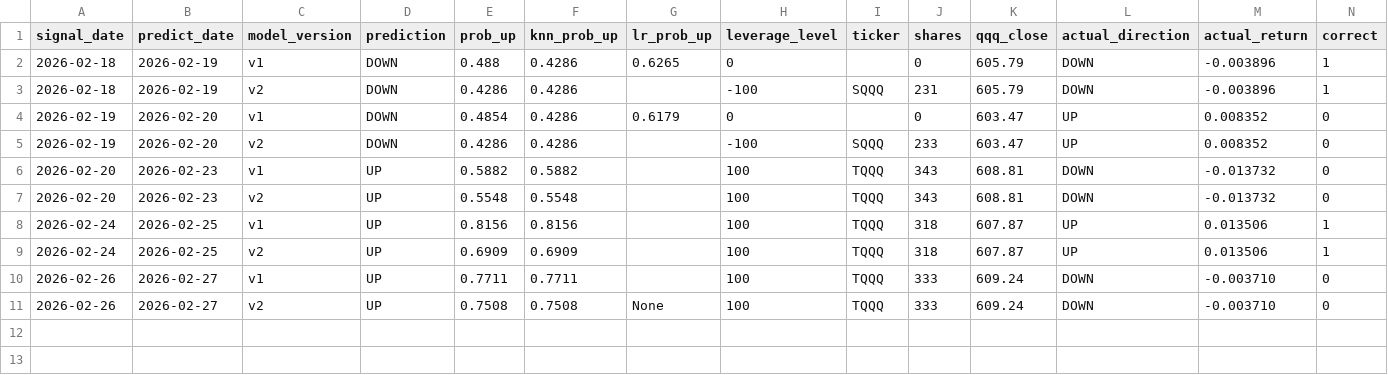
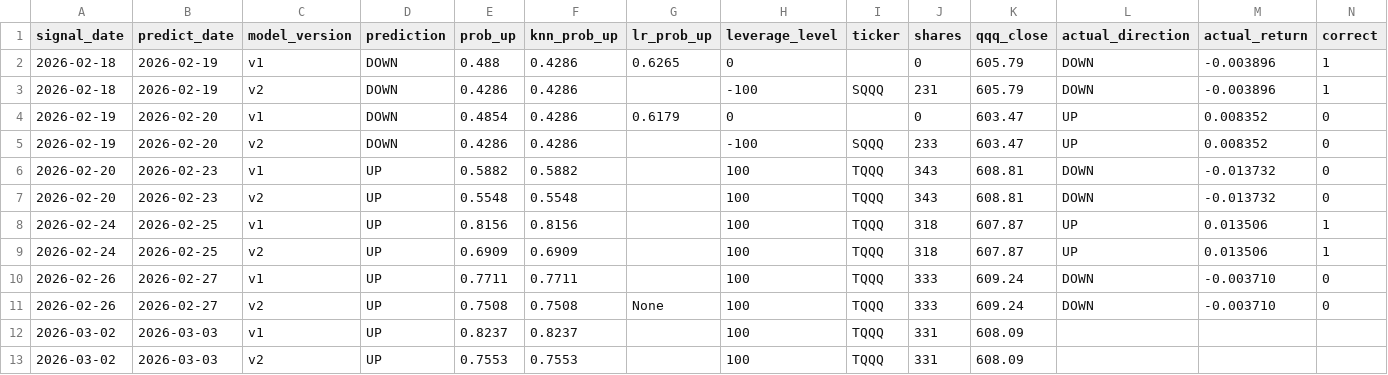
Before and after one commit to ailamma/knn-qqq-trading, a CSV file: signals/prediction_log.csv, drawn as a sheet; only a part is shown; rows hold the shown columns only; the diff names each change by its address in the sheet, - before the commit and + after, or states it on an @@ line.

```diff
--- a/signals/prediction_log.csv
+++ b/signals/prediction_log.csv
+row 12: 2026-03-02 | 2026-03-03 | v1 | UP | 0.8237 | 0.8237 |  | 100 | TQQQ | 331 | 608.09
+row 13: 2026-03-02 | 2026-03-03 | v2 | UP | 0.7553 | 0.7553 |  | 100 | TQQQ | 331 | 608.09
```
Also changed, not shown: 10 other files.
